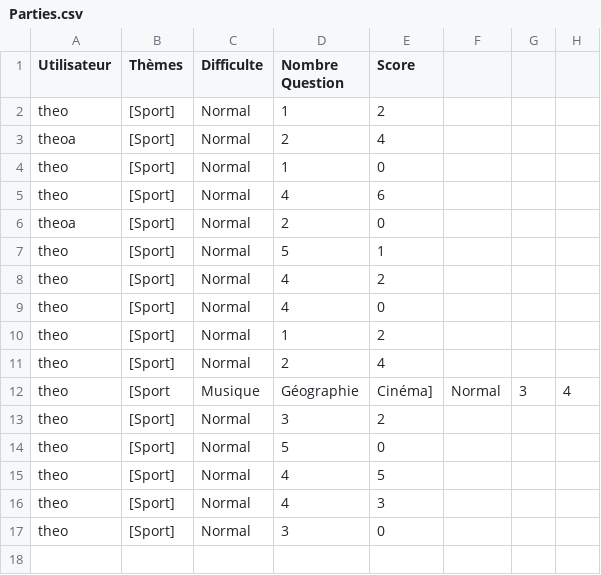
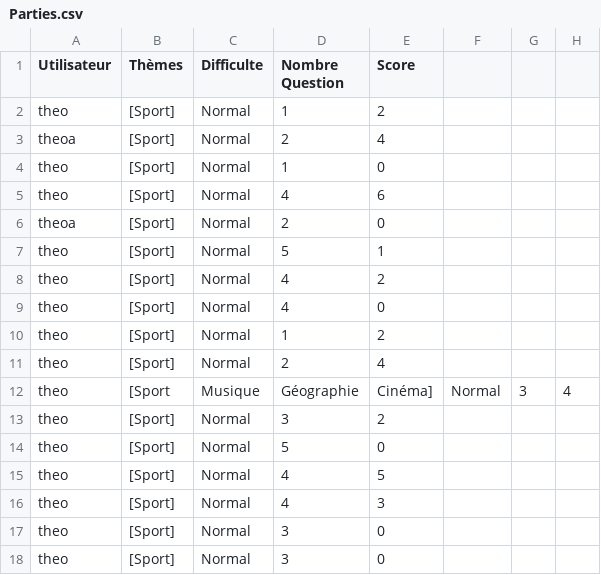
Before and after one commit to v-bueno/java, a CSV file: Projet/Parties.csv, drawn as a sheet.

```diff
--- a/Projet/Parties.csv
+++ b/Projet/Parties.csv
@@ -17 +17,2 @@ theo,[Sport],Normal,4,3
 theo,[Sport],Normal,3,0
+theo,[Sport],Normal,3,0
```
Also changed, not shown: 1 other file.
